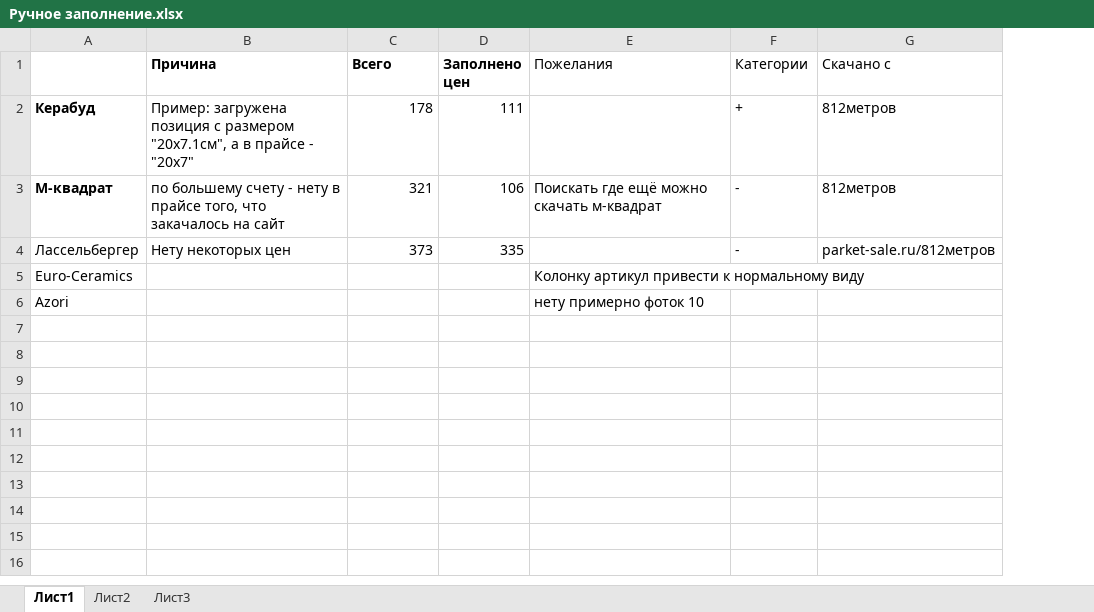
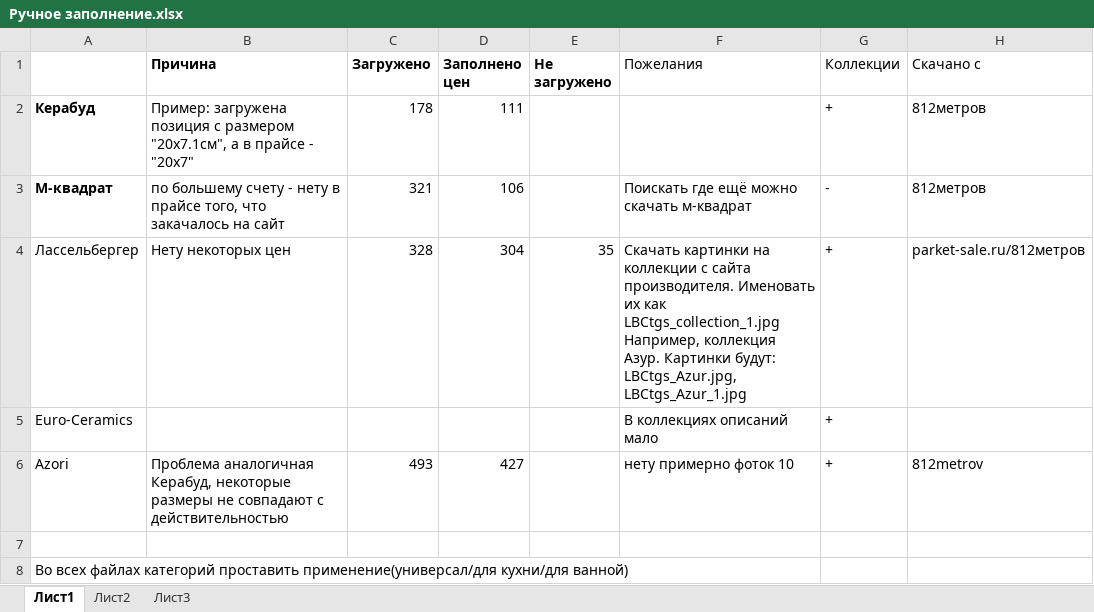
Before and after one commit to Shakhmaev/kitremonta, an Excel workbook: WebUI/Uploads/Ручное заполнение.xlsx, sheet Лист1, drawn as a sheet; values as stored, in another font and other column widths than the file's, no borders; addresses are those after the commit; ↵ is a line break in a cell; the diff names each change by its address in the sheet, - before the commit and + after, or states it on an @@ line.

```diff
--- a/WebUI/Uploads/Ручное заполнение.xlsx (sheet Лист1)
+++ b/WebUI/Uploads/Ручное заполнение.xlsx (sheet Лист1)
+column E (Не загружено), row 4: 35
-C1: Всего
+C1: Загружено
-G1: Категории
+G1: Коллекции
-C4 (Загружено): 373
+C4 (Загружено): 328
-D4 (Заполнено цен): 335
+D4 (Заполнено цен): 304
-F4 (Пожелания): (empty)
+F4 (Пожелания): Скачать картинки на коллекции с сайта производителя. Именовать их как LBCtgs_collection_1.jpg ↵ Например, коллекция Азур. Картинки будут: LBCtgs_Azur.jpg, LBCtgs_Azur_1.jpg
-G4 (Коллекции): -
+G4 (Коллекции): +
-F5 (Пожелания): Колонку артикул привести к нормальному виду
+F5 (Пожелания): В коллекциях описаний мало
-G5:G6 (Коллекции): (empty)
+G5:G6 (Коллекции): +
-B6 (Причина): (empty)
+B6 (Причина): Проблема аналогичная Керабуд, некоторые размеры не совпадают с действительностью
-C6 (Загружено): (empty)
+C6 (Загружено): 493
-D6 (Заполнено цен): (empty)
+D6 (Заполнено цен): 427
-H6 (Скачано с): (empty)
+H6 (Скачано с): 812metrov
+row 7: (empty)
+row 8: Во всех файлах категорий проставить применение(универсал/для кухни/для ванной)
```
Also changed, not shown: WebUI/Uploads/categories_base.xlsx, 43 other files.
